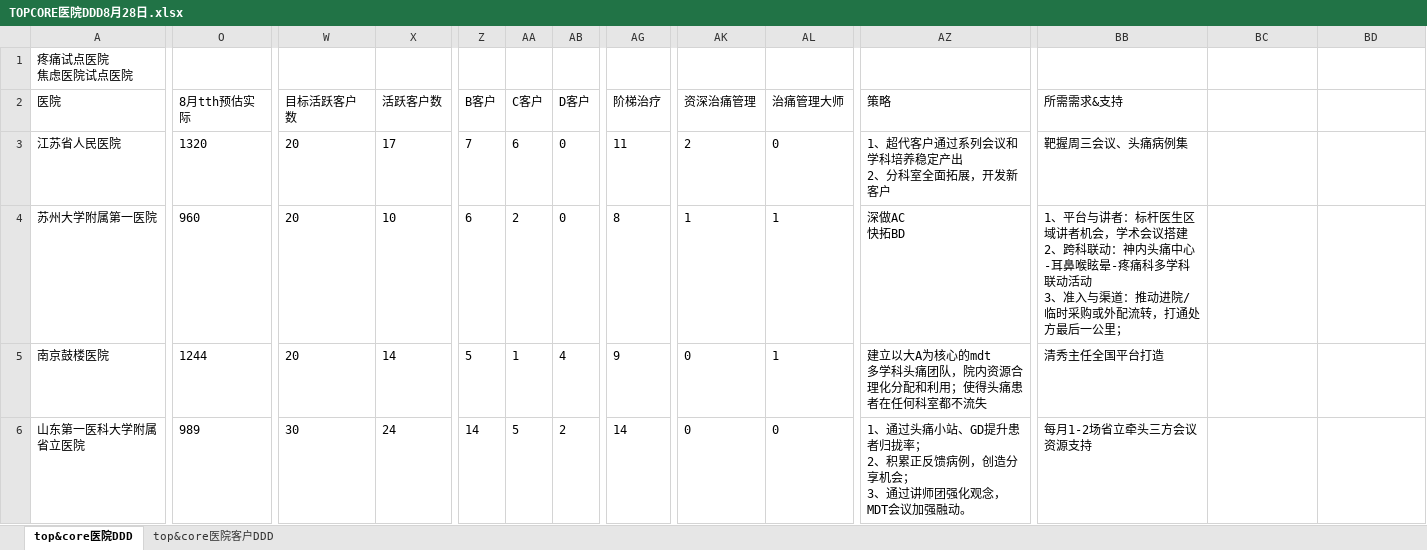
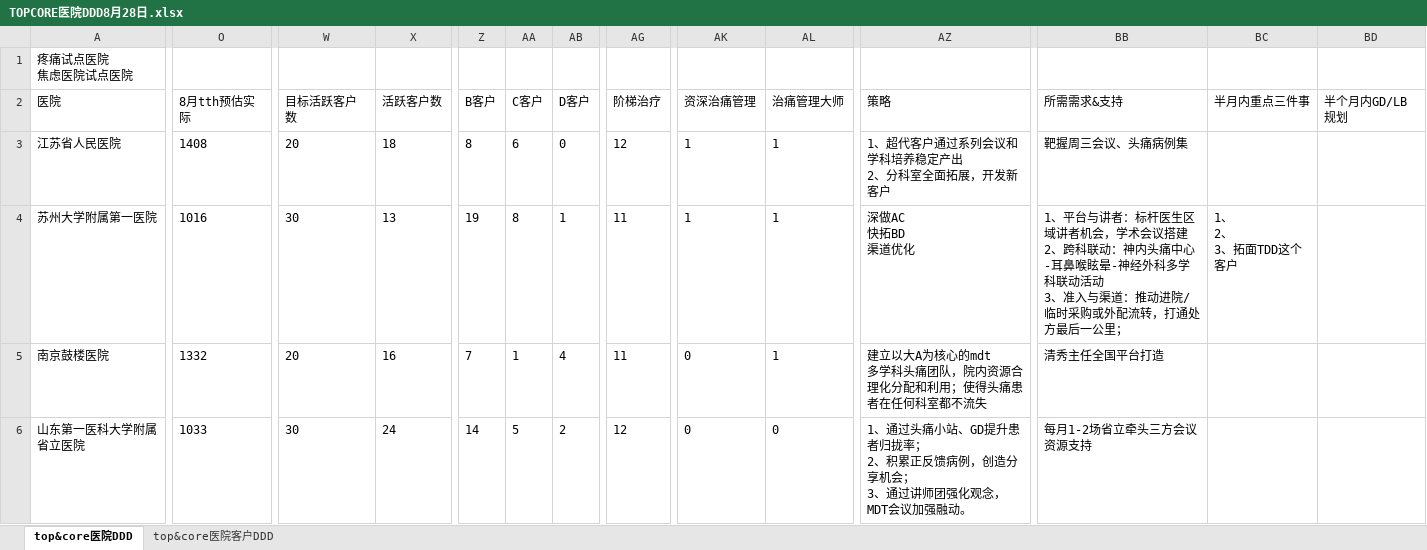
Before and after one commit to ZHANY950/east2-dashboard, an Excel workbook: sources/TOPCORE医院DDD8月28日.xlsx, sheet top&core医院DDD, drawn as a sheet; only a part is shown, gaps mark what is left out; values as stored, in another font and other column widths than the file's, no borders; ↵ is a line break in a cell; the diff covers the shown part only; the diff names each change by its address in the sheet, - before the commit and + after, or states it on an @@ line.

```diff
--- a/sources/TOPCORE医院DDD8月28日.xlsx (sheet top&core医院DDD)
+++ b/sources/TOPCORE医院DDD8月28日.xlsx (sheet top&core医院DDD)
-BC2: (empty)
+BC2: 半月内重点三件事
-BD2: (empty)
+BD2: 半个月内GD/LB规划
-O3 (8月tth预估实际): 1320
+O3 (8月tth预估实际): 1408
-X3 (活跃客户数): 17
+X3 (活跃客户数): 18
-Z3 (B客户): 7
+Z3 (B客户): 8
-AG3 (阶梯治疗): 11
+AG3 (阶梯治疗): 12
-AK3 (资深治痛管理): 2
+AK3 (资深治痛管理): 1
-AL3 (治痛管理大师): 0
+AL3 (治痛管理大师): 1
-O4 (8月tth预估实际): 960
+O4 (8月tth预估实际): 1016
-W4 (目标活跃客户数): 20
+W4 (目标活跃客户数): 30
-X4 (活跃客户数): 10
+X4 (活跃客户数): 13
-Z4 (B客户): 6
+Z4 (B客户): 19
-AA4 (C客户): 2
+AA4 (C客户): 8
-AB4 (D客户): 0
+AB4 (D客户): 1
-AG4 (阶梯治疗): 8
+AG4 (阶梯治疗): 11
-AZ4 (策略): 深做AC ↵ 快拓BD
+AZ4 (策略): 深做AC ↵ 快拓BD ↵ 渠道优化
-BB4 (所需需求&支持): …喉眩晕-疼痛科多学科…
+BB4 (所需需求&支持): …喉眩晕-神经外科多学科…
-BC4 (半月内重点三件事): (empty)
+BC4 (半月内重点三件事): 1、 ↵ 2、 ↵ 3、拓面TDD这个客户
-O5 (8月tth预估实际): 1244
+O5 (8月tth预估实际): 1332
-X5 (活跃客户数): 14
+X5 (活跃客户数): 16
-Z5 (B客户): 5
+Z5 (B客户): 7
-AG5 (阶梯治疗): 9
+AG5 (阶梯治疗): 11
-O6 (8月tth预估实际): 989
+O6 (8月tth预估实际): 1033
-AG6 (阶梯治疗): 14
+AG6 (阶梯治疗): 12
```
Also changed, not shown: 94 edited cells elsewhere in this sheet, sheet top&core医院客户DDD, 3 other files.
